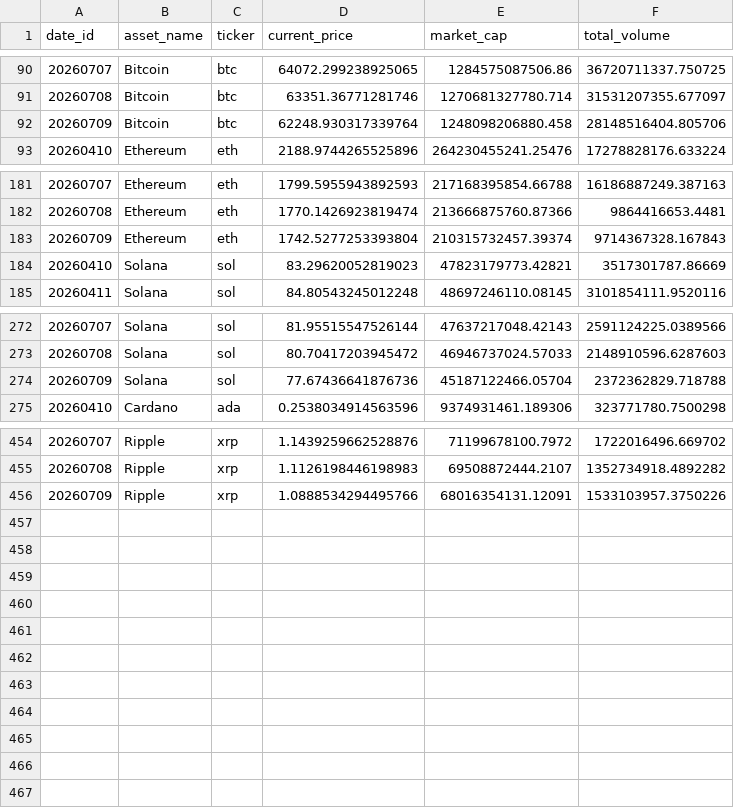
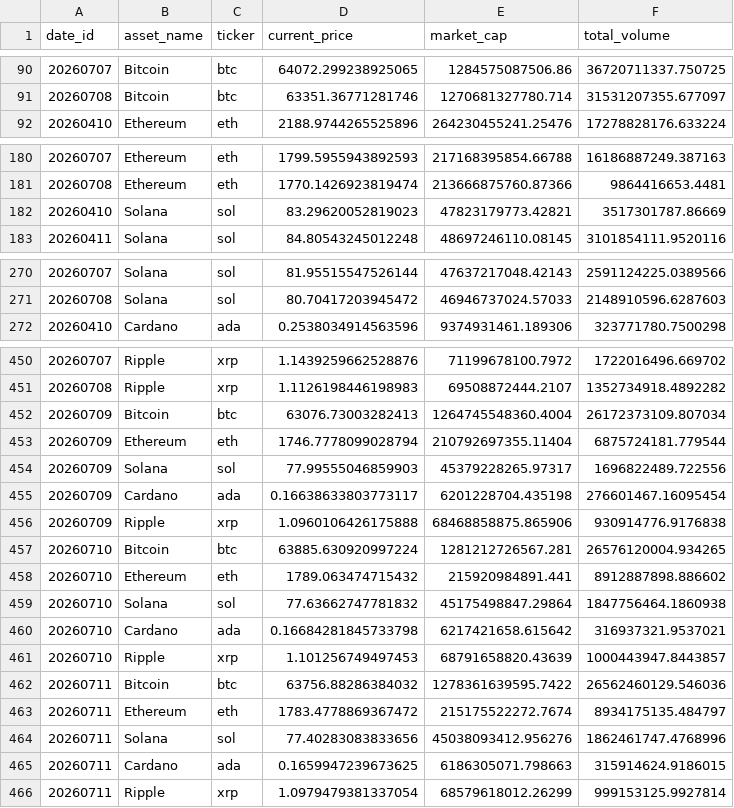
Before and after one commit to ns1234PLa/Data_Analytics_Portfolio, a CSV file: 02-descriptive_analytics/crypto_tracking_pipeline/data/dashboard_clean_snapshot.csv, drawn as a sheet; only a part is shown, gaps mark what is left out; the diff covers the shown part only.

Commit message:
fix(etl): adjust date validation boundary to prevent early exit

```diff
--- a/02-descriptive_analytics/crypto_tracking_pipeline/data/dashboard_clean_snapshot.csv
+++ b/02-descriptive_analytics/crypto_tracking_pipeline/data/dashboard_clean_snapshot.csv
@@ -91,3 +91,2 @@ date_id,asset_name,ticker,current_price,market_cap,total_volume
 20260708,Bitcoin,btc,63351.36771281746,1270681327780.714,31531207355.677097
-20260709,Bitcoin,btc,62248.930317339764,1248098206880.458,28148516404.805706
 20260410,Ethereum,eth,2188.9744265525896,264230455241.25476,17278828176.633224
@@ -182,3 +181,2 @@ date_id,asset_name,ticker,current_price,market_cap,total_volume
 20260708,Ethereum,eth,1770.1426923819474,213666875760.87366,9864416653.4481
-20260709,Ethereum,eth,1742.5277253393804,210315732457.39374,9714367328.167843
 20260410,Solana,sol,83.29620052819023,47823179773.42821,3517301787.86669
@@ -273,3 +271,2 @@ date_id,asset_name,ticker,current_price,market_cap,total_volume
 20260708,Solana,sol,80.70417203945472,46946737024.57033,2148910596.6287603
-20260709,Solana,sol,77.67436641876736,45187122466.05704,2372362829.718788
 20260410,Cardano,ada,0.2538034914563596,9374931461.189306,323771780.7500298
@@ -455,2 +451,16 @@ date_id,asset_name,ticker,current_price,market_cap,total_volume
 20260708,Ripple,xrp,1.1126198446198983,69508872444.2107,1352734918.4892282
-20260709,Ripple,xrp,1.0888534294495766,68016354131.12091,1533103957.3750226
+20260709,Bitcoin,btc,63076.73003282413,1264745548360.4004,26172373109.807034
+20260709,Ethereum,eth,1746.7778099028794,210792697355.11404,6875724181.779544
+20260709,Solana,sol,77.99555046859903,45379228265.97317,1696822489.722556
+20260709,Cardano,ada,0.16638633803773117,6201228704.435198,276601467.16095454
+20260709,Ripple,xrp,1.0960106426175888,68468858875.865906,930914776.9176838
+20260710,Bitcoin,btc,63885.630920997224,1281212726567.281,26576120004.934265
+20260710,Ethereum,eth,1789.063474715432,215920984891.441,8912887898.886602
+20260710,Solana,sol,77.63662747781832,45175498847.29864,1847756464.1860938
+20260710,Cardano,ada,0.16684281845733798,6217421658.615642,316937321.9537021
+20260710,Ripple,xrp,1.101256749497453,68791658820.43639,1000443947.8443857
+20260711,Bitcoin,btc,63756.88286384032,1278361639595.7422,26562460129.546036
+20260711,Ethereum,eth,1783.4778869367472,215175522272.7674,8934175135.484797
+20260711,Solana,sol,77.40283083833656,45038093412.956276,1862461747.4768996
+20260711,Cardano,ada,0.1659947239673625,6186305071.798663,315914624.9186015
+20260711,Ripple,xrp,1.0979479381337054,68579618012.26299,999153125.9927814
```
Also changed, not shown: 1 removed row elsewhere in this file, 2 other files.
